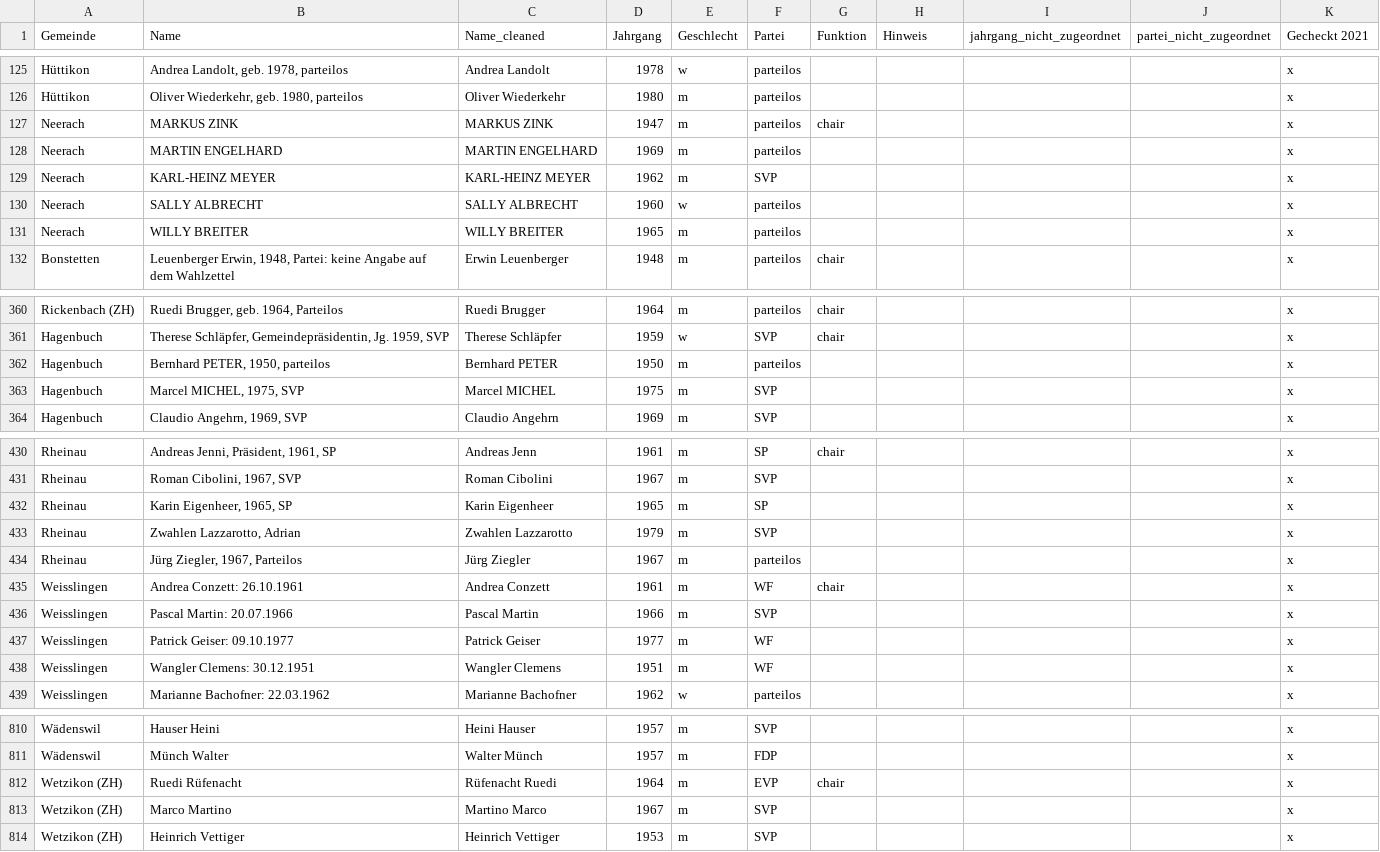
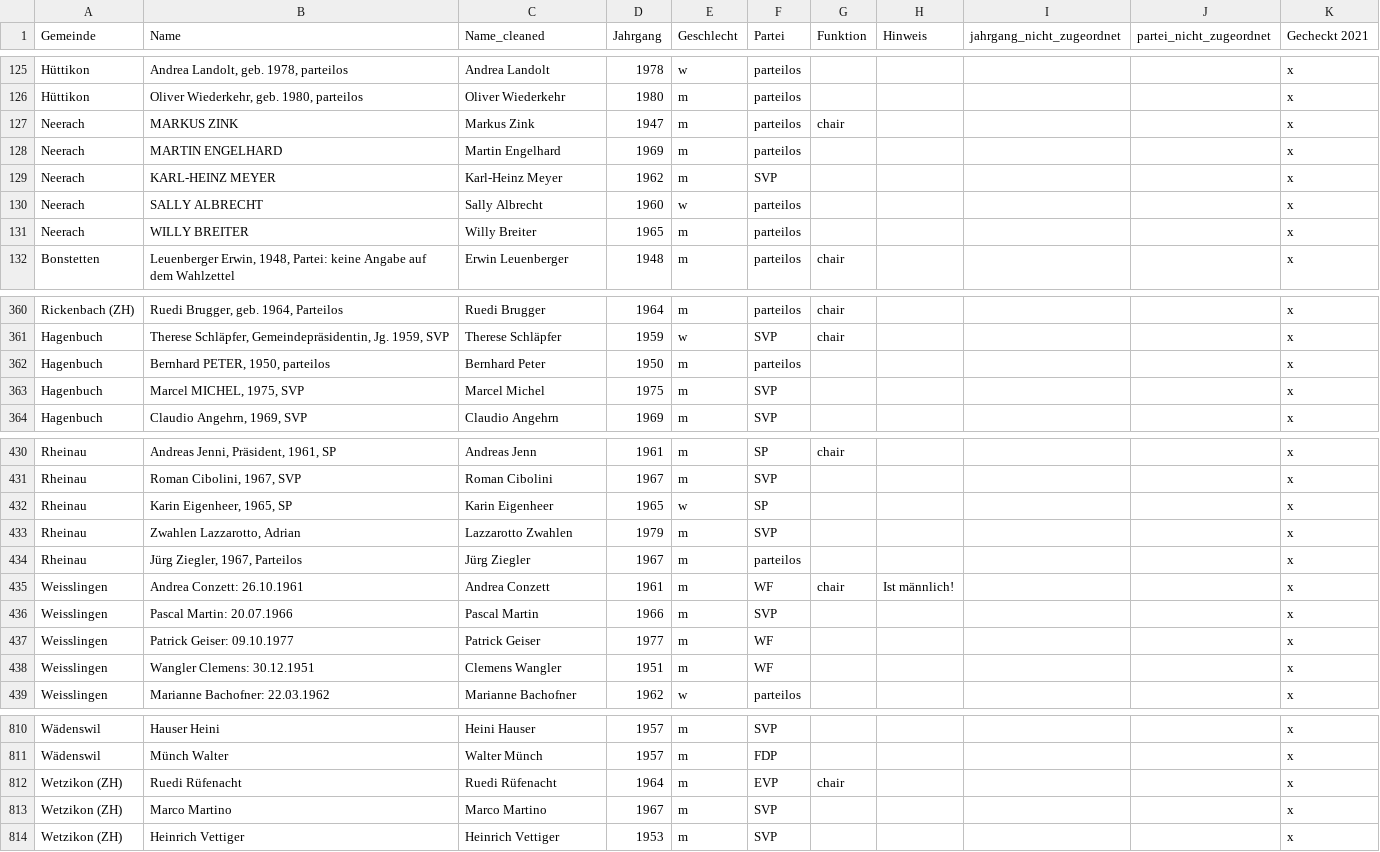
Before and after one commit to simonhuwiler/zh_gemeinderaete, a CSV file: data/Gemeinde_Exekutive - daten.csv, drawn as a sheet; only a part is shown, gaps mark what is left out; the diff covers the shown part only.

```diff
--- a/data/Gemeinde_Exekutive - daten.csv
+++ b/data/Gemeinde_Exekutive - daten.csv
@@ -126,7 +126,7 @@ Hüttikon,"Andrea Landolt, geb. 1978, parteilos",Andrea Landolt,1978,w,parteilos
 Hüttikon,"Oliver Wiederkehr, geb. 1980, parteilos",Oliver Wiederkehr,1980,m,parteilos,,,,,x
-Neerach,MARKUS ZINK,MARKUS ZINK,1947,m,parteilos,chair,,,,x
-Neerach,MARTIN ENGELHARD,MARTIN ENGELHARD,1969,m,parteilos,,,,,x
-Neerach,KARL-HEINZ MEYER,KARL-HEINZ MEYER,1962,m,SVP,,,,,x
-Neerach,SALLY ALBRECHT,SALLY ALBRECHT,1960,w,parteilos,,,,,x
-Neerach,WILLY BREITER,WILLY BREITER,1965,m,parteilos,,,,,x
+Neerach,MARKUS ZINK,Markus Zink,1947,m,parteilos,chair,,,,x
+Neerach,MARTIN ENGELHARD,Martin Engelhard,1969,m,parteilos,,,,,x
+Neerach,KARL-HEINZ MEYER,Karl-Heinz Meyer,1962,m,SVP,,,,,x
+Neerach,SALLY ALBRECHT,Sally Albrecht,1960,w,parteilos,,,,,x
+Neerach,WILLY BREITER,Willy Breiter,1965,m,parteilos,,,,,x
 Bonstetten,"Leuenberger Erwin, 1948, Partei: keine Angabe auf dem Wahlzettel",Erwin Leuenberger,1948,m,parteilos,chair,,,,x
@@ -361,4 +361,4 @@ Rickenbach (ZH),"Ruedi Brugger, geb. 1964, Parteilos",Ruedi Brugger,1964,m,parte
 Hagenbuch,"Therese Schläpfer, Gemeindepräsidentin, Jg. 1959, SVP",Therese Schläpfer,1959,w,SVP,chair,,,,x
-Hagenbuch,"Bernhard PETER, 1950, parteilos",Bernhard PETER,1950,m,parteilos,,,,,x
-Hagenbuch,"Marcel MICHEL, 1975, SVP",Marcel MICHEL,1975,m,SVP,,,,,x
+Hagenbuch,"Bernhard PETER, 1950, parteilos",Bernhard Peter,1950,m,parteilos,,,,,x
+Hagenbuch,"Marcel MICHEL, 1975, SVP",Marcel Michel,1975,m,SVP,,,,,x
 Hagenbuch,"Claudio Angehrn, 1969, SVP",Claudio Angehrn,1969,m,SVP,,,,,x
@@ -431,9 +431,9 @@ Rheinau,"Andreas Jenni, Präsident, 1961, SP",Andreas Jenn,1961,m,SP,chair,,,,x
 Rheinau,"Roman Cibolini, 1967, SVP",Roman Cibolini,1967,m,SVP,,,,,x
-Rheinau,"Karin Eigenheer, 1965, SP",Karin Eigenheer,1965,m,SP,,,,,x
-Rheinau,"Zwahlen Lazzarotto, Adrian",Zwahlen Lazzarotto,1979,m,SVP,,,,,x
+Rheinau,"Karin Eigenheer, 1965, SP",Karin Eigenheer,1965,w,SP,,,,,x
+Rheinau,"Zwahlen Lazzarotto, Adrian",Lazzarotto Zwahlen,1979,m,SVP,,,,,x
 Rheinau,"Jürg Ziegler, 1967, Parteilos",Jürg Ziegler,1967,m,parteilos,,,,,x
-Weisslingen,Andrea Conzett: 26.10.1961,Andrea Conzett,1961,m,WF,chair,,,,x
+Weisslingen,Andrea Conzett: 26.10.1961,Andrea Conzett,1961,m,WF,chair,Ist männlich!,,,x
 Weisslingen,Pascal Martin: 20.07.1966,Pascal Martin,1966,m,SVP,,,,,x
 Weisslingen,Patrick Geiser: 09.10.1977,Patrick Geiser,1977,m,WF,,,,,x
-Weisslingen,Wangler Clemens: 30.12.1951,Wangler Clemens,1951,m,WF,,,,,x
+Weisslingen,Wangler Clemens: 30.12.1951,Clemens Wangler,1951,m,WF,,,,,x
 Weisslingen,Marianne Bachofner: 22.03.1962,Marianne Bachofner,1962,w,parteilos,,,,,x
@@ -820,4 +819,4 @@ Wädenswil,Hauser Heini,Heini Hauser,1957,m,SVP,,,,,x
 Wädenswil,Münch Walter,Walter Münch,1957,m,FDP,,,,,x
-Wetzikon (ZH),Ruedi Rüfenacht,Rüfenacht Ruedi ,1964,m,EVP,chair,,,,x
-Wetzikon (ZH),Marco Martino,Martino Marco,1967,m,SVP,,,,,x
+Wetzikon (ZH),Ruedi Rüfenacht,Ruedi Rüfenacht,1964,m,EVP,chair,,,,x
+Wetzikon (ZH),Marco Martino,Marco Martino,1967,m,SVP,,,,,x
 Wetzikon (ZH),Heinrich Vettiger,Heinrich Vettiger,1953,m,SVP,,,,,x
```
Also changed, not shown: 12 edited cells elsewhere in this file, 10 other files.
